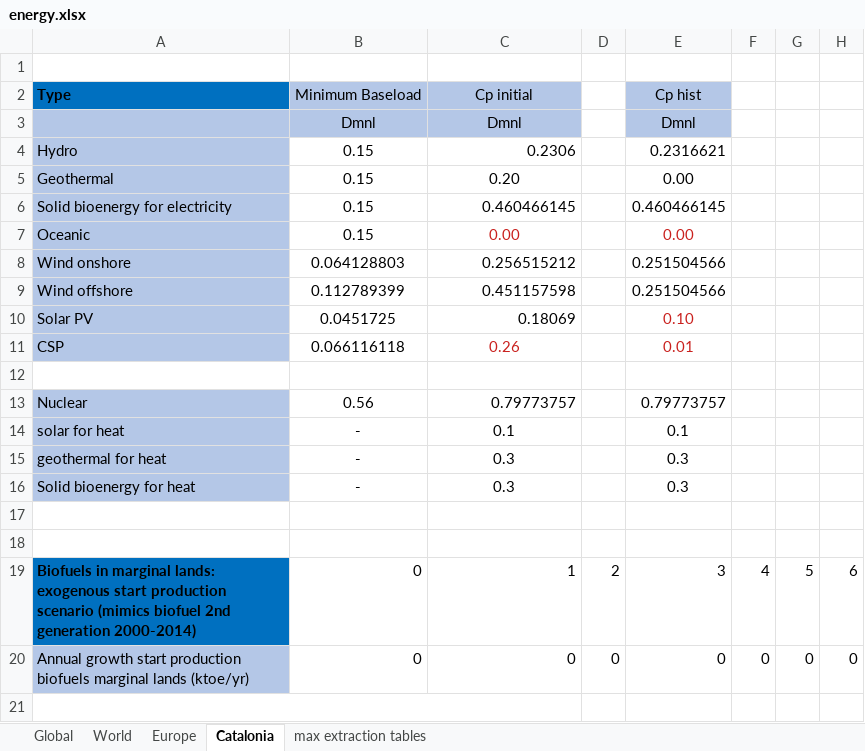
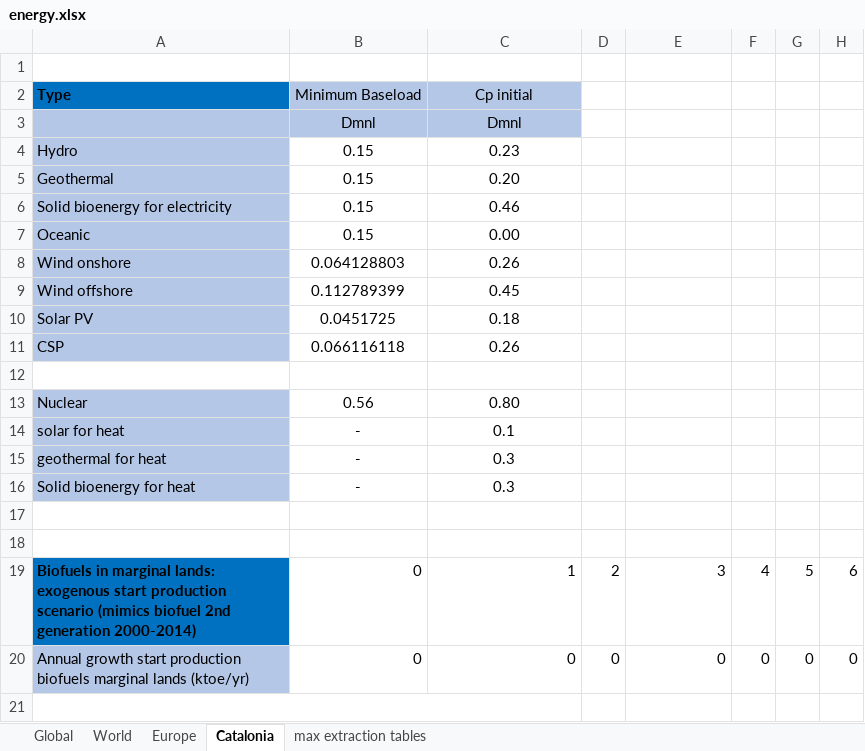
Before and after one commit to Earth-and-Energy-Systems-Lab/pymedeas2_cat, an Excel workbook: models/14sectors_cat/energy.xlsx, sheet Catalonia, drawn as a sheet; only a part is shown; values as stored, in another font and other column widths than the file's, no borders; conditional formats not drawn; the diff names each change by its address in the sheet, - before the commit and + after, or states it on an @@ line.

Commit message:
Cleaning file

```diff
--- a/models/14sectors_cat/energy.xlsx (sheet Catalonia)
+++ b/models/14sectors_cat/energy.xlsx (sheet Catalonia)
-E2: Cp hist
+E2: (empty)
-E2:E3 fill: #B4C7E7
+E2:E3 fill: none
-E3: Dmnl
+E3: (empty)
-C4: 0.2306
+C4: 0.23
-C4 alignment: right
+C4 alignment: center
-E4: 0.2316621
+E4: (empty)
-E5: 0.00
+E5: (empty)
-C6: 0.460466145
+C6: 0.46
-C6 alignment: right
+C6 alignment: center
-E6: 0.460466145
+E6: (empty)
-C7 text colour: #C9211E
+C7 text colour: black
-E7: 0.00
+E7: (empty)
-C8: 0.256515212
+C8: 0.26
-C8:C10 alignment: right
+C8:C10 alignment: center
-E8:E9: 0.251504566
+E8:E9: (empty)
-C9: 0.451157598
+C9: 0.45
-C10: 0.18069
+C10: 0.18
-E10: 0.10
+E10: (empty)
-C11 text colour: #C9211E
+C11 text colour: black
-E11: 0.01
+E11: (empty)
-C13: 0.79773757
+C13: 0.80
-C13 alignment: right
+C13 alignment: center
-E13: 0.79773757
+E13: (empty)
-E14: 0.1
+E14: (empty)
-E15:E16: 0.3
+E15:E16: (empty)
```
